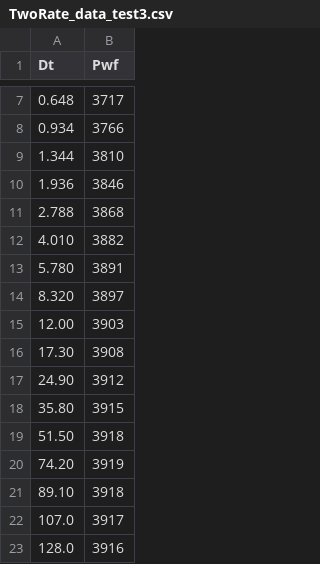
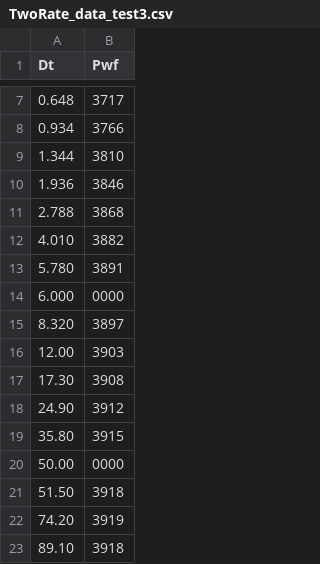
Before and after one commit to Josue579/WellTest, a CSV file: Pressure_drawdown_test_data/TwoRate_data_test3.csv, drawn as a sheet; only a part is shown, gaps mark what is left out; the shorter side is filled out with more unchanged rows.

Commit message:
Update TwoRate_data_test3.csv

```diff
--- a/Pressure_drawdown_test_data/TwoRate_data_test3.csv
+++ b/Pressure_drawdown_test_data/TwoRate_data_test3.csv
@@ -13,2 +13,3 @@ Dt,Pwf
 5.780,3891
+6.000,0000
 8.320,3897
@@ -18,2 +19,3 @@ Dt,Pwf
 35.80,3915
+50.00,0000
 51.50,3918
```
